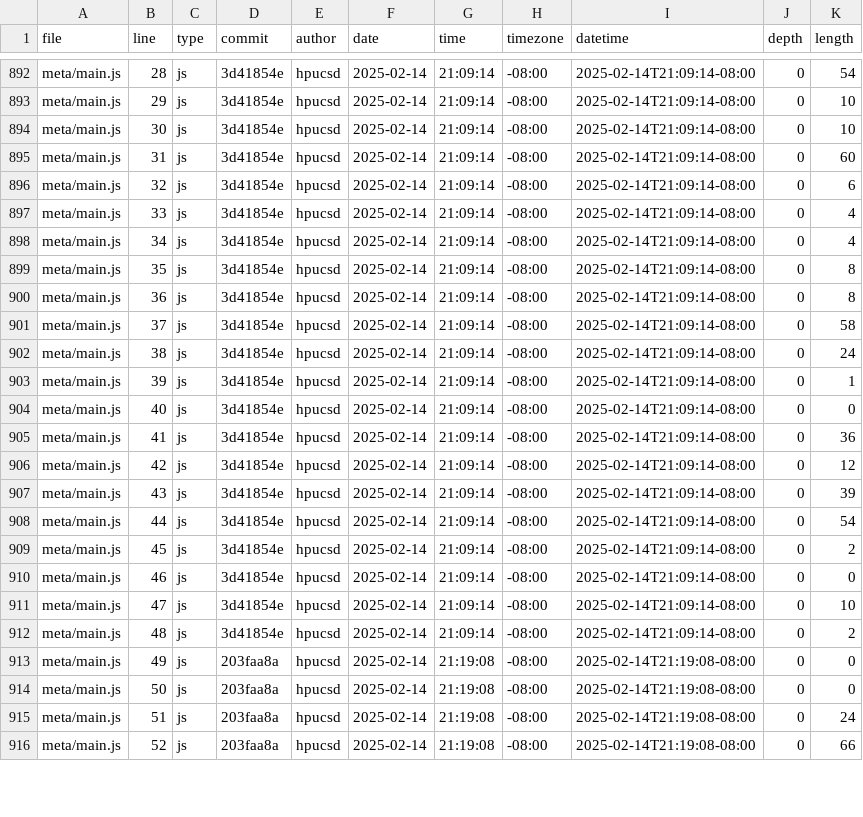
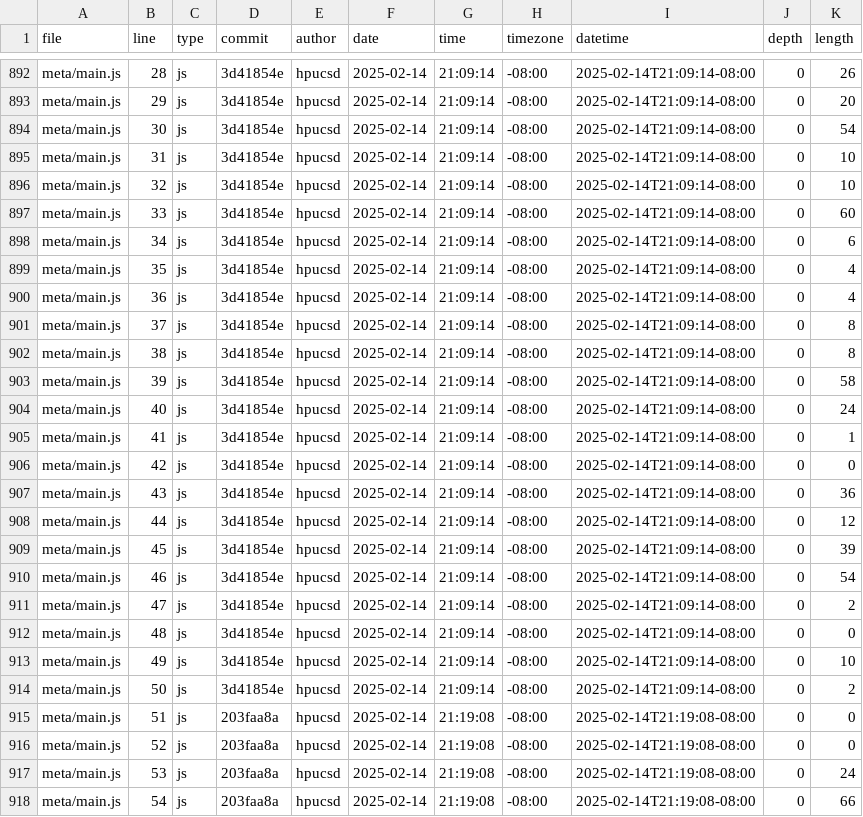
Before and after one commit to hpucsd/portfolio, a CSV file: meta/loc.csv, drawn as a sheet; only a part is shown, gaps mark what is left out; addresses are those after the commit; the diff covers the shown part only; the diff names each change by its address in the sheet, - before the commit and + after, or states it on an @@ line.

```diff
--- a/meta/loc.csv
+++ b/meta/loc.csv
-K892 (length): 54
+K892 (length): 26
-K893 (length): 10
+K893 (length): 20
-K894 (length): 10
+K894 (length): 54
-K895 (length): 60
+K895 (length): 10
-K896 (length): 6
+K896 (length): 10
-K897 (length): 4
+K897 (length): 60
-K898 (length): 4
+K898 (length): 6
-K899:K900 (length): 8
+K899:K900 (length): 4
-K901 (length): 58
+K901 (length): 8
-K902 (length): 24
+K902 (length): 8
-K903 (length): 1
+K903 (length): 58
-K904 (length): 0
+K904 (length): 24
-K905 (length): 36
+K905 (length): 1
-K906 (length): 12
+K906 (length): 0
-K907 (length): 39
+K907 (length): 36
-K908 (length): 54
+K908 (length): 12
-K909 (length): 2
+K909 (length): 39
-K910 (length): 0
+K910 (length): 54
-K911 (length): 10
+K911 (length): 2
-K912 (length): 2
+K912 (length): 0
+row 913: meta/main.js | 49 | js | 3d41854e | hpucsd | 2025-02-14 | 21:09:14 | -08:00 | 2025-02-14T21:09:14-08:00 | 0 | 10
+row 914: meta/main.js | 50 | js | 3d41854e | hpucsd | 2025-02-14 | 21:09:14 | -08:00 | 2025-02-14T21:09:14-08:00 | 0 | 2
-B915 (line): 49
+B915 (line): 51
-B916 (line): 50
+B916 (line): 52
-B917 (line): 51
+B917 (line): 53
-B918 (line): 52
+B918 (line): 54
```
Also changed, not shown: 2 added rows, 2 removed rows and 43 edited cells elsewhere in this file.
